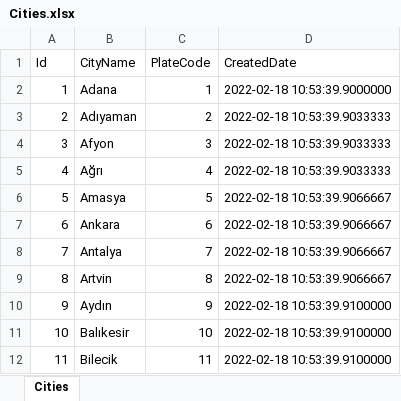
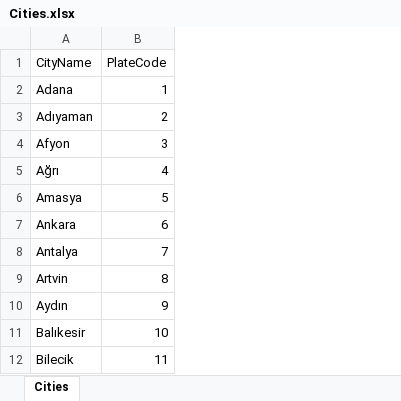
Before and after one commit to busranurbaydur/MHRSLiteProject, an Excel workbook: MHRSLiteUI/wwwroot/Excels/Cities.xlsx, sheet Cities, drawn as a sheet; only a part is shown; values as stored, in another font and other column widths than the file's, no borders; the diff names each change by its address in the sheet, - before the commit and + after, or states it on an @@ line.

Commit message:
Add Excels

```diff
--- a/MHRSLiteUI/wwwroot/Excels/Cities.xlsx (sheet Cities)
+++ b/MHRSLiteUI/wwwroot/Excels/Cities.xlsx (sheet Cities)
-column A (Id), rows 2-12: 1 | 2 | 3 | 4 | 5 | 6 | 7 | 8 | 9 | 10 | 11
-column D (CreatedDate), rows 2-12: 2022-02-18 10:53:39.9000000 | 2022-02-18 10:53:39.9033333 | 2022-02-18 10:53:39.9033333 | 2022-02-18 10:53:39.9033333 | 2022-02-18 10:53:39.9066667 | 2022-02-18 10:53:39.9066667 | 2022-02-18 10:53:39.9066667 | 2022-02-18 10:53:39.9066667 | 2022-02-18 10:53:39.9100000 | 2022-02-18 10:53:39.9100000 | 2022-02-18 10:53:39.9100000
```
Also changed, not shown: 9 other files.
